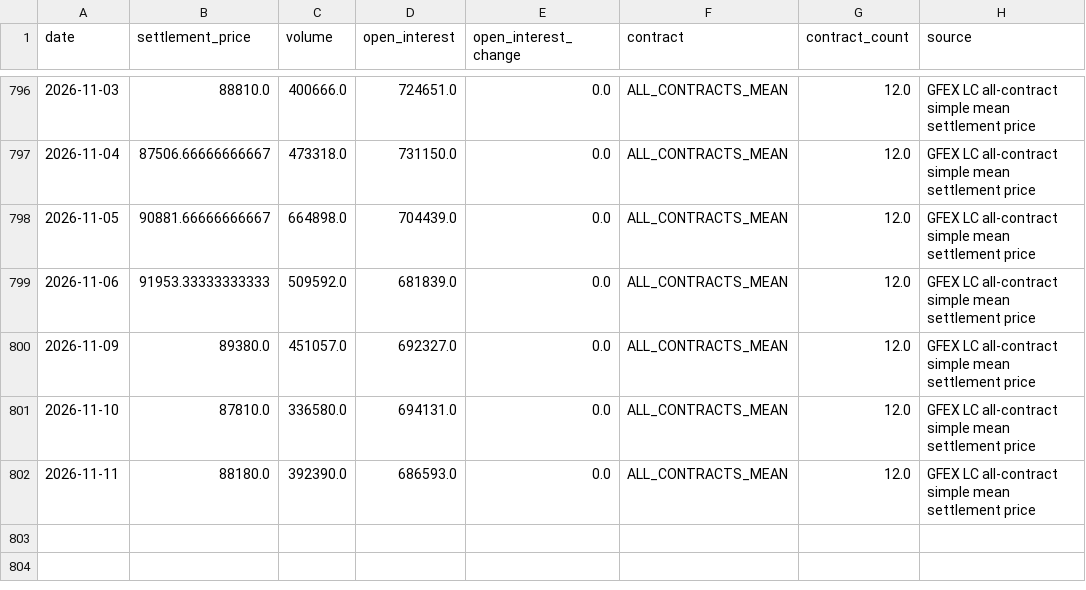
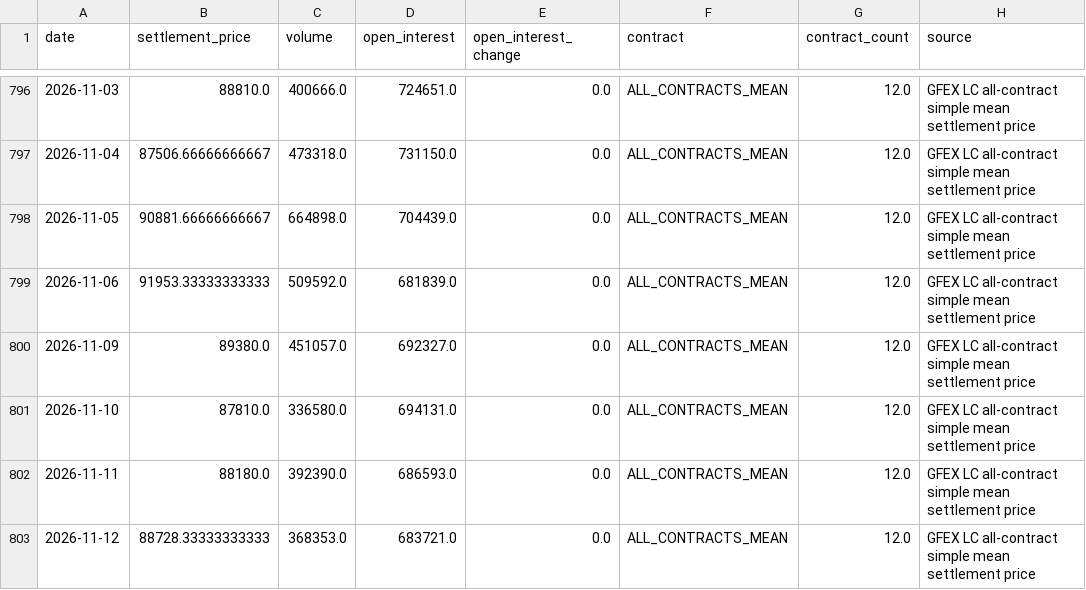
Before and after one commit to Yep1yu/Impact-and-Forecast-of-Domestic-Copper-and-Aluminum-Raw-Material-Procurement-Prices, a CSV file: lithium_carbonate_prediction_outputs/lithium_daily_history.csv, drawn as a sheet; only a part is shown, gaps mark what is left out; the diff names each change by its address in the sheet, - before the commit and + after, or states it on an @@ line.

```diff
--- a/lithium_carbonate_prediction_outputs/lithium_daily_history.csv
+++ b/lithium_carbonate_prediction_outputs/lithium_daily_history.csv
+row 803: 2026-11-12 | 88728.33333333333 | 368353.0 | 683721.0 | 0.0 | ALL_CONTRACTS_MEAN | 12.0 | GFEX LC all-contract simple mean settlement price
```
Also changed, not shown: ccmn_changjiang_avg_prices_tax_exclusive.csv, daily_ensemble_backtest_by_horizon.csv, 15 other files.
